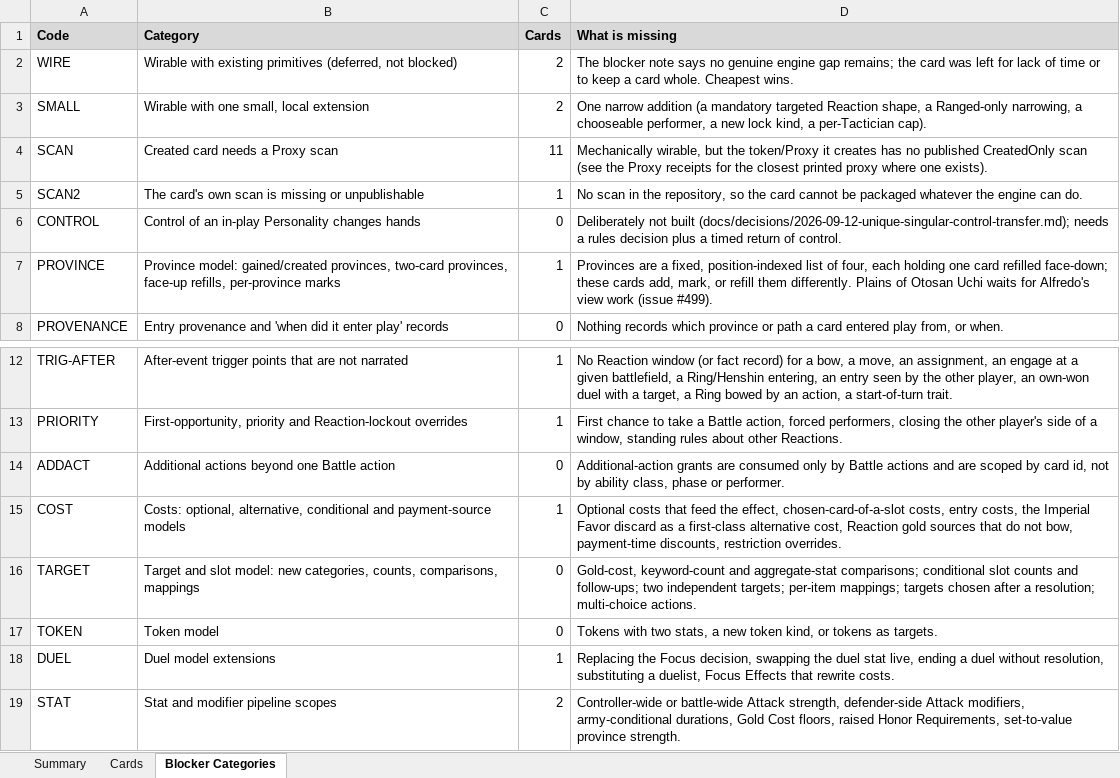
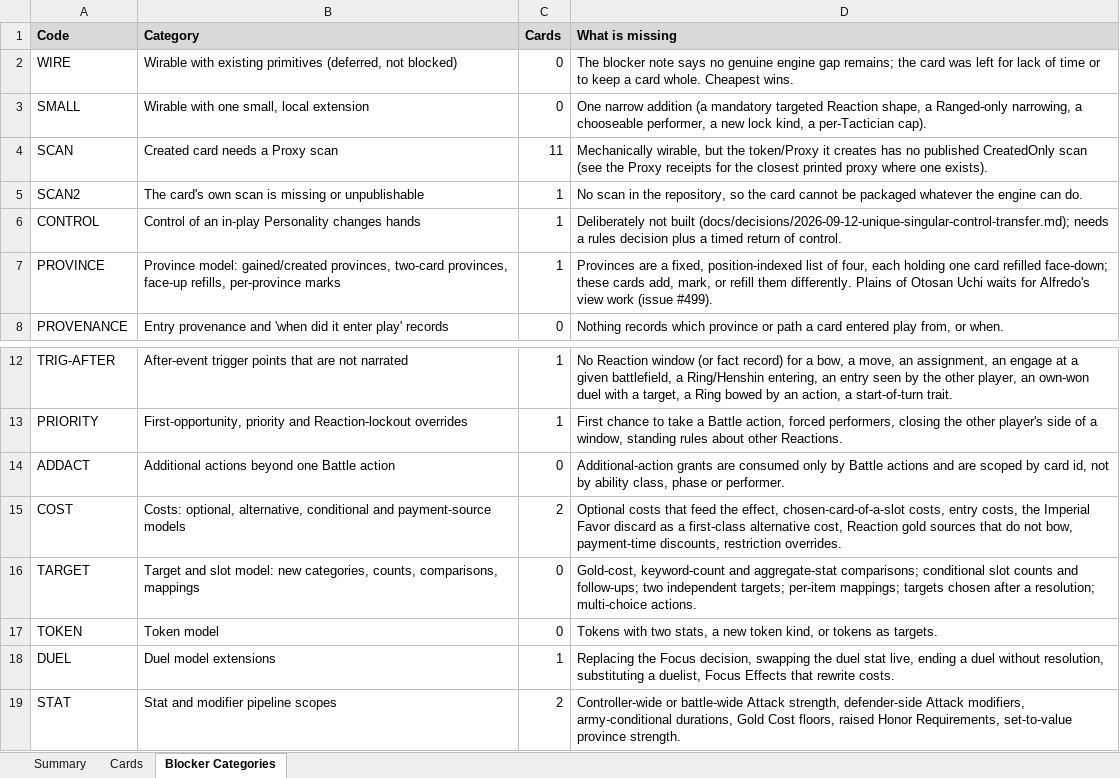
Before and after one commit to alfredoh7/l5r-emperor, an Excel workbook: docs/CARD_INVENTORY.xlsx, sheet Blocker Categories, drawn as a sheet; only a part is shown, gaps mark what is left out; values as stored, in another font and other column widths than the file's, no borders; the diff names each change by its address in the sheet, - before the commit and + after, or states it on an @@ line.

```diff
--- a/docs/CARD_INVENTORY.xlsx (sheet Blocker Categories)
+++ b/docs/CARD_INVENTORY.xlsx (sheet Blocker Categories)
-C2:C3 (Cards): 2
+C2:C3 (Cards): 0
-C6 (Cards): 0
+C6 (Cards): 1
-C15 (Cards): 1
+C15 (Cards): 2
```
Also changed, not shown: sheet Summary, sheet Cards, 21 other files.
